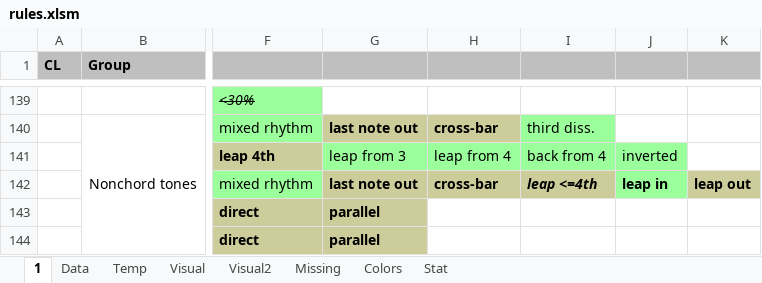
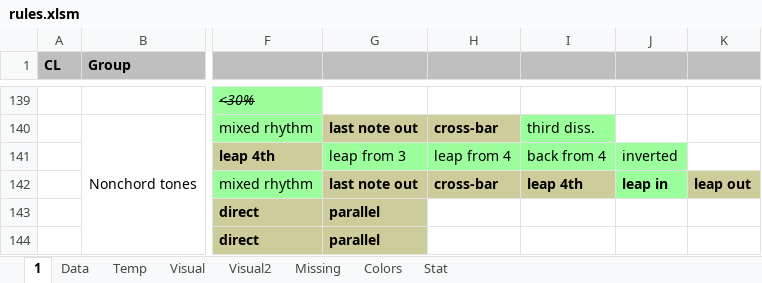
Before and after one commit to Dpst94/MGen, an Excel workbook: MGen/configs/rules/rules.xlsm, sheet 1, drawn as a sheet; only a part is shown, gaps mark what is left out; values as stored, in another font and other column widths than the file's, no borders; charts and pictures not drawn; the diff names each change by its address in the sheet, - before the commit and + after, or states it on an @@ line.

Commit message:
CA2: Wrong rule name (probably allows, not prohibits) #2238

```diff
--- a/MGen/configs/rules/rules.xlsm (sheet 1)
+++ b/MGen/configs/rules/rules.xlsm (sheet 1)
-I142: leap <=4th
+I142: leap 4th
-I142 italic: on
+I142 italic: off
```
Also changed, not shown: 3 other files.
